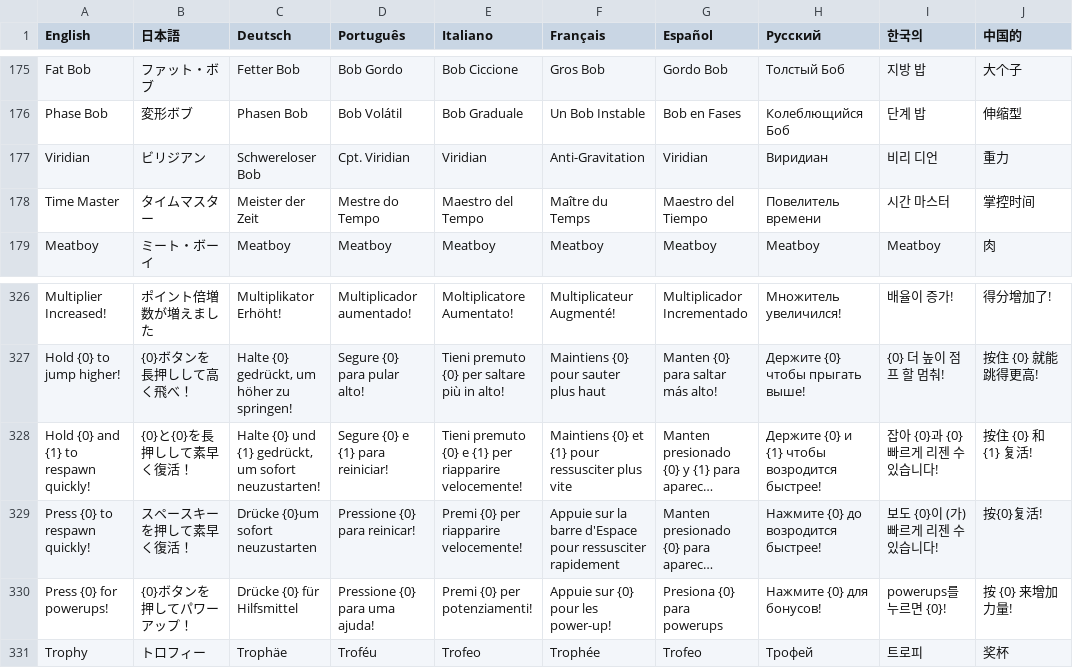
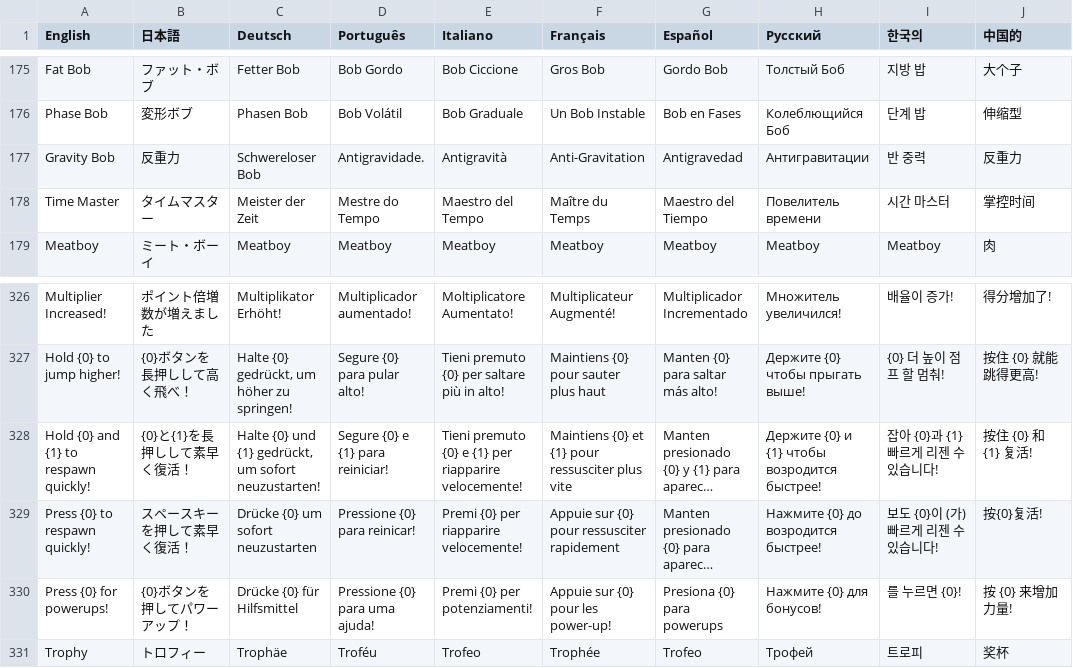
Before and after one commit to PwneeStudios/Cloudberry-Kingdom, a TSV file: Cloudberry Kingdom/Content/Localization/Localization.tsv, drawn as a sheet; only a part is shown, gaps mark what is left out; long unchanged cells end in …; removed rows and columns are numbered as before the commit, all else as after; the diff names each change by its address in the sheet, - before the commit and + after, or states it on an @@ line.

```diff
--- a/Cloudberry Kingdom/Content/Localization/Localization.tsv
+++ b/Cloudberry Kingdom/Content/Localization/Localization.tsv
-row 177: Viridian | ビリジアン | Schwereloser Bob | Cpt. Viridian | Viridian | Anti-Gravitation | Viridian | Виридиан | 비리 디언 | 重力
+row 177: Gravity Bob | 反重力 | Schwereloser Bob | Antigravidade. | Antigravità | Anti-Gravitation | Antigravedad | Антигравитации | 반 중력 | 反重力
-B328 (日本語): {0}と{0}を長押しして素早く復活！
+B328 (日本語): {0}と{1}を長押しして素早く復活！
-I328 (한국의): 잡아 {0}과 {0} 빠르게 리젠 수 있습니다!
+I328 (한국의): 잡아 {0}과 {1} 빠르게 리젠 수 있습니다!
-C329 (Deutsch): Drücke {0}um sofort neuzustarten
+C329 (Deutsch): Drücke {0} um sofort neuzustarten
-F329 (Français): Appuie sur la barre d'Espace pour ressusciter…
+F329 (Français): Appuie sur {0} pour ressusciter…
-I330 (한국의): powerups를 누르면 {0}!
+I330 (한국의): 를 누르면 {0}!
```
Also changed, not shown: Cloudberry Kingdom/ContentPC/Localization/Localization.tsv, 7 other files.
